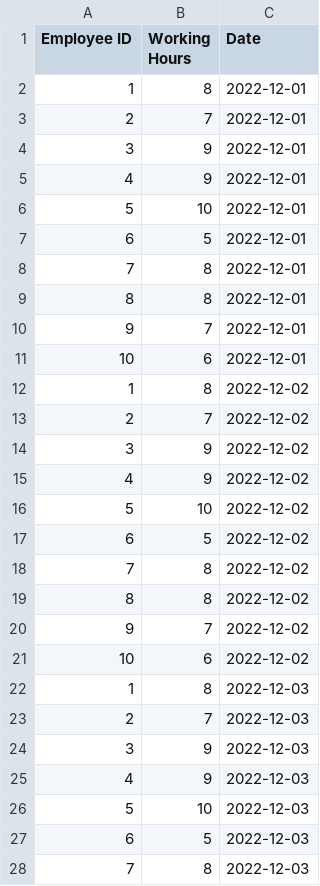
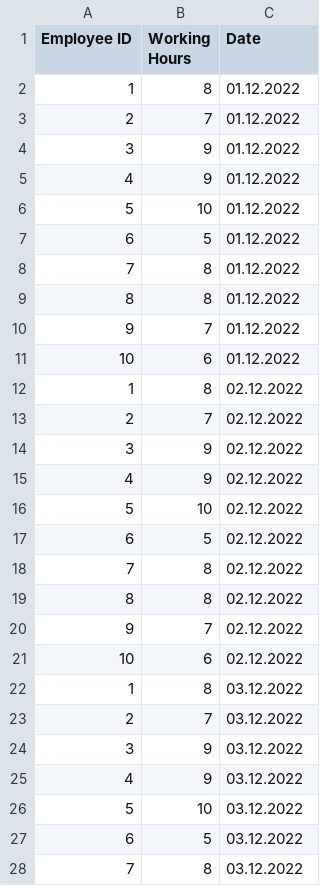
Before and after one commit to sebastian-biela/scd2-historization-sample-data, a CSV file: Historization Facts.csv, drawn as a sheet; only a part is shown; the diff covers the shown part only.

Commit message:
Add files via upload

```diff
--- a/Historization Facts.csv
+++ b/Historization Facts.csv
@@ -2,27 +2,27 @@
-1;8;2022-12-01;;;;;;;
-2;7;2022-12-01;;;;;;;
-3;9;2022-12-01;;;;;;;
-4;9;2022-12-01;;;;;;;
-5;10;2022-12-01;;;;;;;
-6;5;2022-12-01;;;;;;;
-7;8;2022-12-01;;;;;;;
-8;8;2022-12-01;;;;;;;
-9;7;2022-12-01;;;;;;;
-10;6;2022-12-01;;;;;;;
-1;8;2022-12-02;;;;;;;
-2;7;2022-12-02;;;;;;;
-3;9;2022-12-02;;;;;;;
-4;9;2022-12-02;;;;;;;
-5;10;2022-12-02;;;;;;;
-6;5;2022-12-02;;;;;;;
-7;8;2022-12-02;;;;;;;
-8;8;2022-12-02;;;;;;;
-9;7;2022-12-02;;;;;;;
-10;6;2022-12-02;;;;;;;
-1;8;2022-12-03;;;;;;;
-2;7;2022-12-03;;;;;;;
-3;9;2022-12-03;;;;;;;
-4;9;2022-12-03;;;;;;;
-5;10;2022-12-03;;;;;;;
-6;5;2022-12-03;;;;;;;
-7;8;2022-12-03;;;;;;;
+1;8;01.12.2022
+2;7;01.12.2022
+3;9;01.12.2022
+4;9;01.12.2022
+5;10;01.12.2022
+6;5;01.12.2022
+7;8;01.12.2022
+8;8;01.12.2022
+9;7;01.12.2022
+10;6;01.12.2022
+1;8;02.12.2022
+2;7;02.12.2022
+3;9;02.12.2022
+4;9;02.12.2022
+5;10;02.12.2022
+6;5;02.12.2022
+7;8;02.12.2022
+8;8;02.12.2022
+9;7;02.12.2022
+10;6;02.12.2022
+1;8;03.12.2022
+2;7;03.12.2022
+3;9;03.12.2022
+4;9;03.12.2022
+5;10;03.12.2022
+6;5;03.12.2022
+7;8;03.12.2022
```
Also changed, not shown: 73 edited cells elsewhere in this file.
